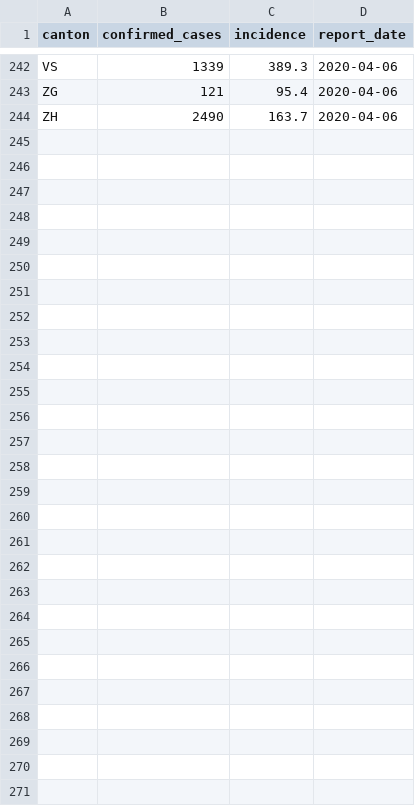
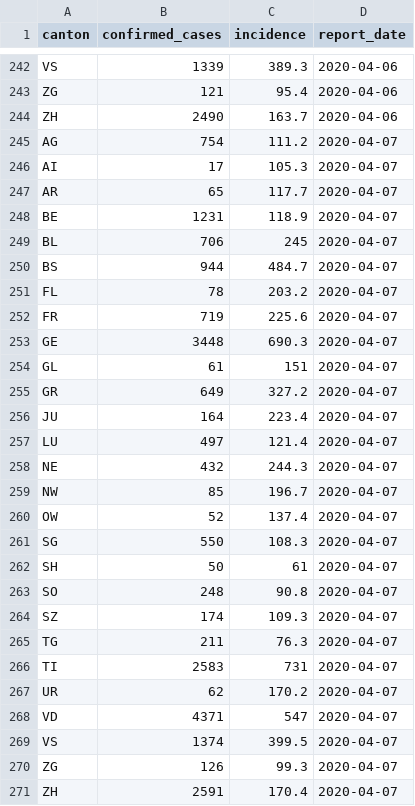
Before and after one commit to MatthieuStigler/coronaData_CH_OFSP_BAG, a CSV file: data_final/sheet_3_byCanton.csv, drawn as a sheet; only a part is shown, gaps mark what is left out.

```diff
--- a/data_final/sheet_3_byCanton.csv
+++ b/data_final/sheet_3_byCanton.csv
@@ -244 +244,28 @@ ZG,121,95.4,2020-04-06
 ZH,2490,163.7,2020-04-06
+AG,754,111.2,2020-04-07
+AI,17,105.3,2020-04-07
+AR,65,117.7,2020-04-07
+BE,1231,118.9,2020-04-07
+BL,706,245,2020-04-07
+BS,944,484.7,2020-04-07
+FL,78,203.2,2020-04-07
+FR,719,225.6,2020-04-07
+GE,3448,690.3,2020-04-07
+GL,61,151,2020-04-07
+GR,649,327.2,2020-04-07
+JU,164,223.4,2020-04-07
+LU,497,121.4,2020-04-07
+NE,432,244.3,2020-04-07
+NW,85,196.7,2020-04-07
+OW,52,137.4,2020-04-07
+SG,550,108.3,2020-04-07
+SH,50,61,2020-04-07
+SO,248,90.8,2020-04-07
+SZ,174,109.3,2020-04-07
+TG,211,76.3,2020-04-07
+TI,2583,731,2020-04-07
+UR,62,170.2,2020-04-07
+VD,4371,547,2020-04-07
+VS,1374,399.5,2020-04-07
+ZG,126,99.3,2020-04-07
+ZH,2591,170.4,2020-04-07
```
Also changed, not shown: data_final/sheet_1_byDate.csv, data_final/sheet_2_byAgeGender.csv, 6 other files.
